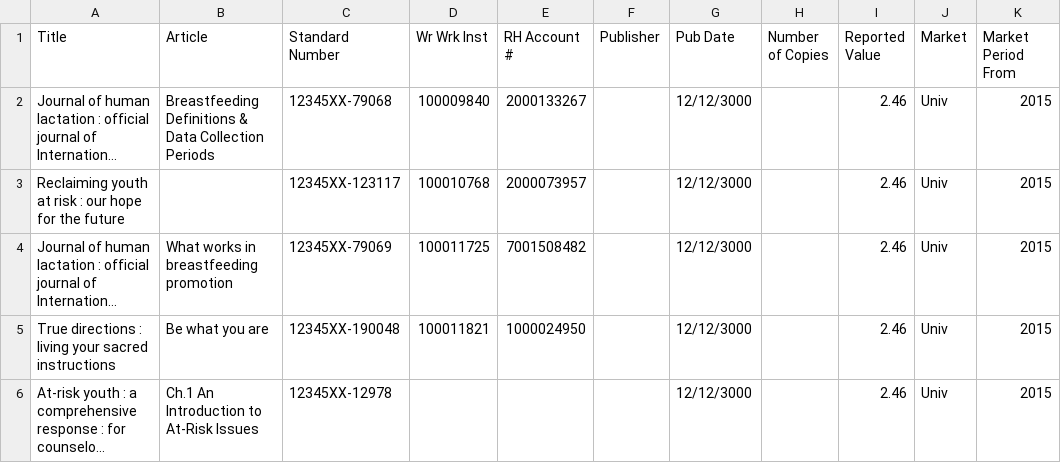
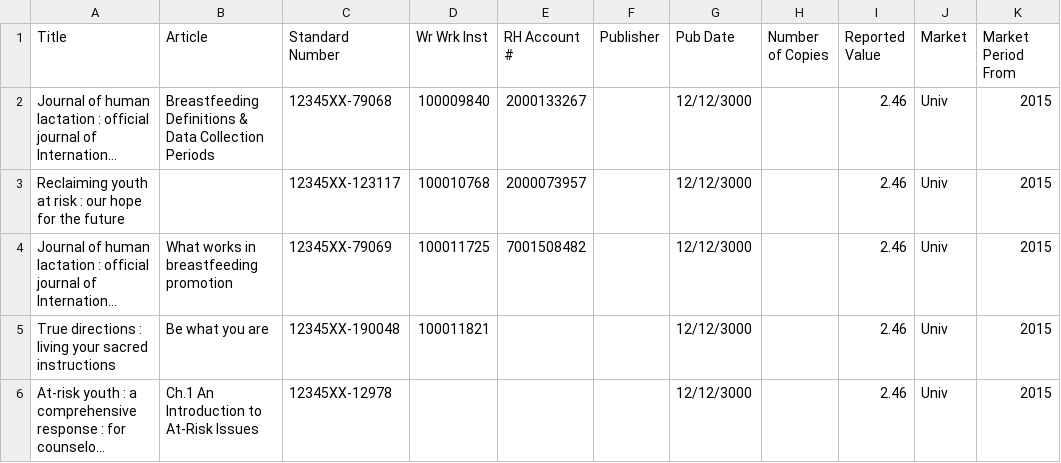
Before and after one commit to Dzmitry-Basiachenka/dist-foreign-aliakh, a CSV file: dist-foreign-service/src/testInteg/resources/com/copyright/rup/dist/foreign/service/impl/usage/usages_for_workflow.csv, drawn as a sheet; only a part is shown; long unchanged cells end in …; the diff names each change by its address in the sheet, - before the commit and + after, or states it on an @@ line.

Commit message:
B-47644 Tech Debt: FDA: update WorkflowIntegrationTest to cover transfer of usages from status WORK_FOUND to ELIGIBLE in the method UsageBatchService.sendForGettingRights

```diff
--- a/dist-foreign-service/src/testInteg/resources/com/copyright/rup/dist/foreign/service/impl/usage/usages_for_workflow.csv
+++ b/dist-foreign-service/src/testInteg/resources/com/copyright/rup/dist/foreign/service/impl/usage/usages_for_workflow.csv
-E5 (RH Account #): 1000024950
+E5 (RH Account #): (empty)
```
Also changed, not shown: 4 other files.
